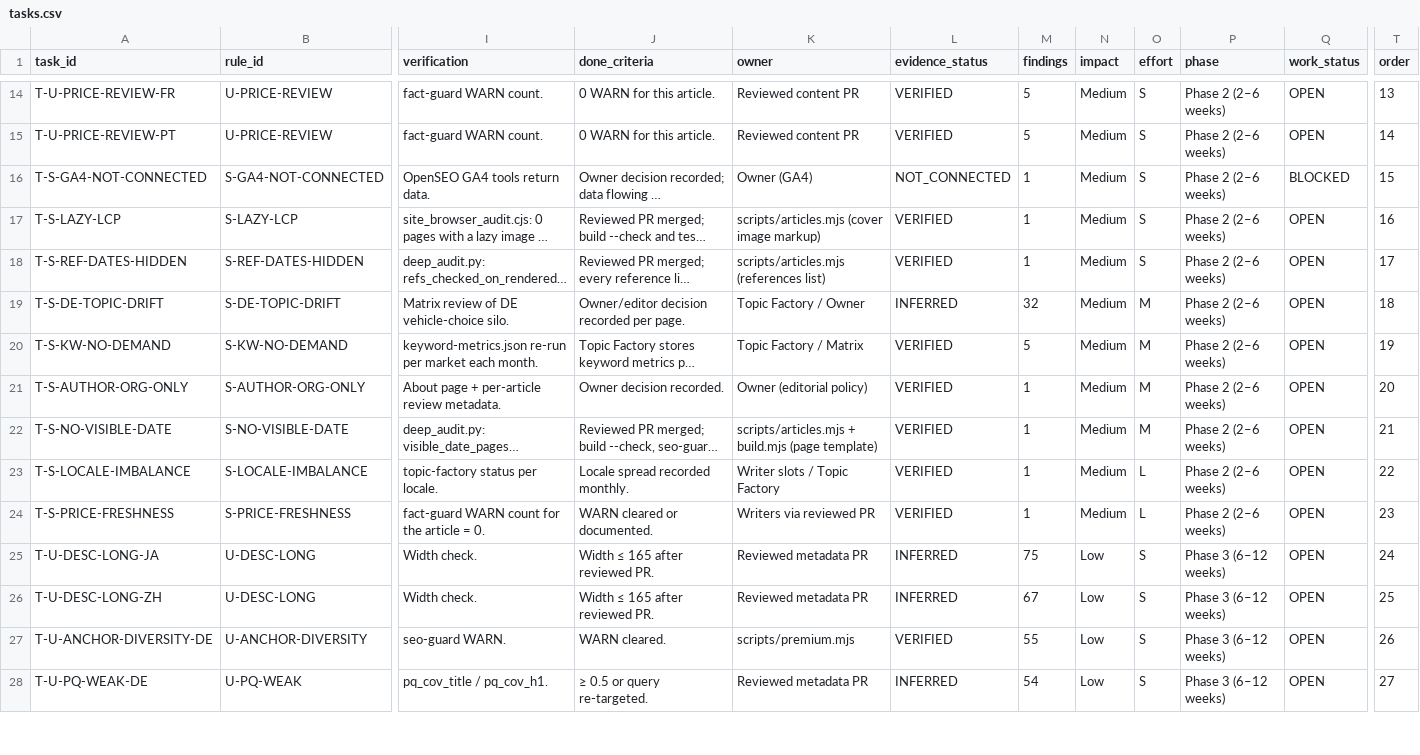
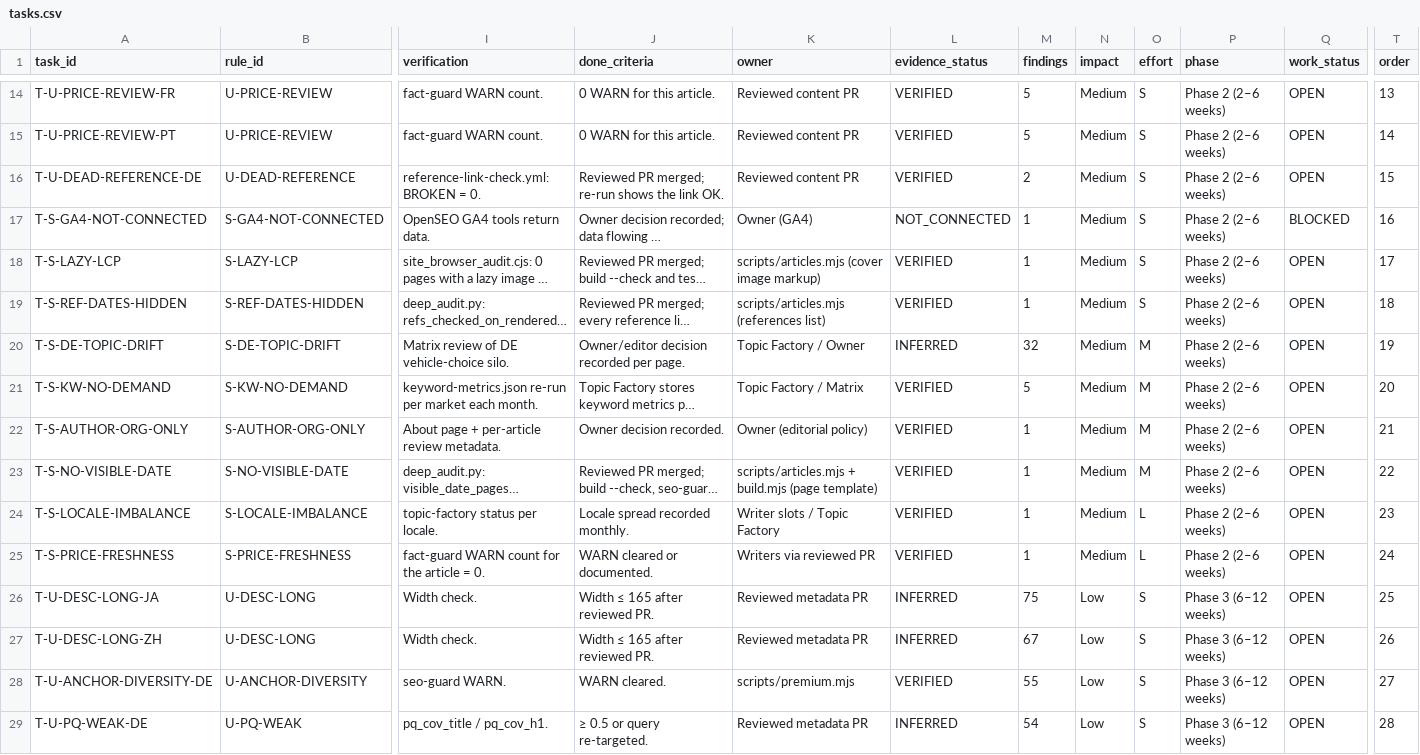
Before and after one commit to thuexemayhanoi/global, a CSV file: reports/seo/data/snapshot-20261101/tasks.csv, drawn as a sheet; only a part is shown, gaps mark what is left out; long unchanged cells end in …; addresses are those after the commit; rows hold the shown columns only; the diff covers the shown part only; the diff names each change by its address in the sheet, - before the commit and + after, or states it on an @@ line.

```diff
--- a/reports/seo/data/snapshot-20261101/tasks.csv
+++ b/reports/seo/data/snapshot-20261101/tasks.csv
+row 16: T-U-DEAD-REFERENCE-DE | U-DEAD-REFERENCE | reference-link-check.yml: BROKEN = 0. | Reviewed PR merged; re-run shows the link OK. | Reviewed content PR | VERIFIED | 2 | Medium | S | Phase 2 (2–6 weeks) | OPEN | 15
-T17 (order): 15
+T17 (order): 16
-T18 (order): 16
+T18 (order): 17
-T19 (order): 17
+T19 (order): 18
-T20 (order): 18
+T20 (order): 19
-T21 (order): 19
+T21 (order): 20
-T22 (order): 20
+T22 (order): 21
-T23 (order): 21
+T23 (order): 22
-T24 (order): 22
+T24 (order): 23
-T25 (order): 23
+T25 (order): 24
-T26 (order): 24
+T26 (order): 25
-T27 (order): 25
+T27 (order): 26
-T28 (order): 26
+T28 (order): 27
-T29 (order): 27
+T29 (order): 28
```
Also changed, not shown: 49 edited cells elsewhere in this file, docs/seo-matrix/CONTENT-SEO-MATRIX.csv, docs/seo-matrix/TASK-BOARD.csv, 17 other files.
